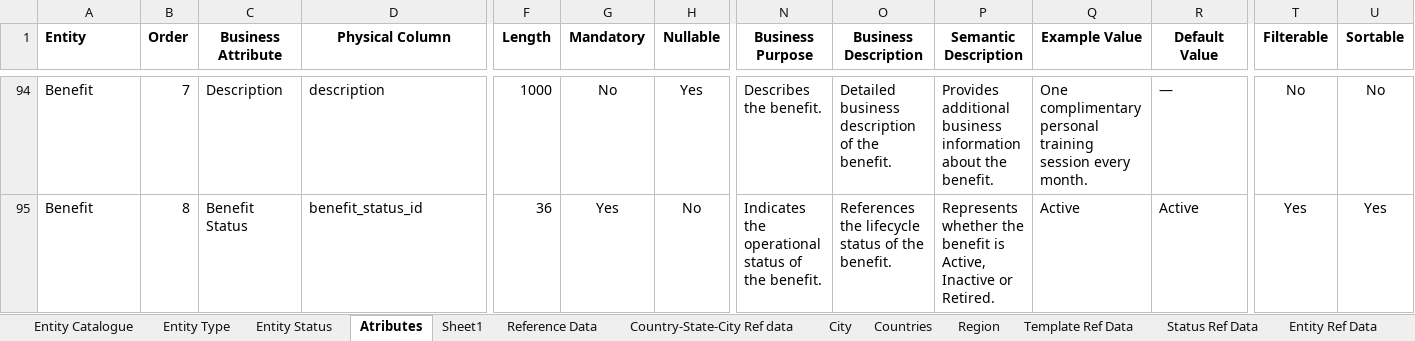
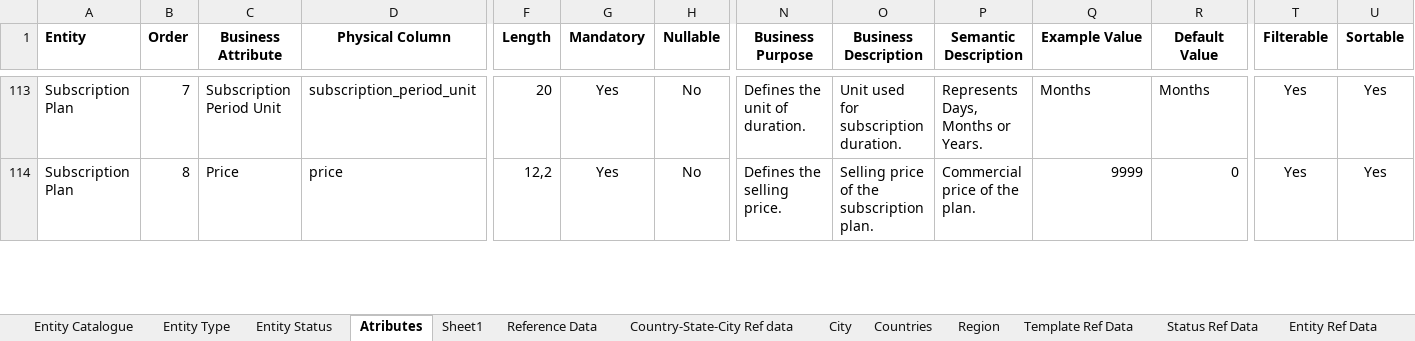
Before and after one commit to mynikatech/memgine, an Excel workbook: docs/domain/Memgine_Physical_Data_Model_catalogue.xlsx, sheet Atributes, drawn as a sheet; only a part is shown, gaps mark what is left out; values as stored, in another font and other column widths than the file's, no borders; addresses are those after the commit; the diff covers the shown part only; the diff names each change by its address in the sheet, - before the commit and + after, or states it on an @@ line.

```diff
--- a/docs/domain/Memgine_Physical_Data_Model_catalogue.xlsx (sheet Atributes)
+++ b/docs/domain/Memgine_Physical_Data_Model_catalogue.xlsx (sheet Atributes)
-A113:A114 (Entity): Benefit
+A113:A114 (Entity): Subscription Plan
-C113 (Business Attribute): Description
+C113 (Business Attribute): Subscription Period Unit
-D113 (Physical Column): description
+D113 (Physical Column): subscription_period_unit
-F113 (Length): 1000
+F113 (Length): 20
-G113 (Mandatory): No
+G113 (Mandatory): Yes
-H113 (Nullable): Yes
+H113 (Nullable): No
-N113 (Business Purpose): Describes the benefit.
+N113 (Business Purpose): Defines the unit of duration.
-O113 (Business Description): Detailed business description of the benefit.
+O113 (Business Description): Unit used for subscription duration.
-P113 (Semantic Description): Provides additional business information about the benefit.
+P113 (Semantic Description): Represents Days, Months or Years.
-Q113 (Example Value): One complimentary personal training session every month.
+Q113 (Example Value): Months
-R113 (Default Value): —
+R113 (Default Value): Months
-T113 (Filterable): No
+T113 (Filterable): Yes
-U113 (Sortable): No
+U113 (Sortable): Yes
-C114 (Business Attribute): Benefit Status
+C114 (Business Attribute): Price
-D114 (Physical Column): benefit_status_id
+D114 (Physical Column): price
-F114 (Length): 36
+F114 (Length): 12,2
-N114 (Business Purpose): Indicates the operational status of the benefit.
+N114 (Business Purpose): Defines the selling price.
-O114 (Business Description): References the lifecycle status of the benefit.
+O114 (Business Description): Selling price of the subscription plan.
-P114 (Semantic Description): Represents whether the benefit is Active, Inactive or Retired.
+P114 (Semantic Description): Commercial price of the plan.
-Q114 (Example Value): Active
+Q114 (Example Value): 9999
-R114 (Default Value): Active
+R114 (Default Value): 0
```
Also changed, not shown: 1 hidden or unhidden row, 207 edited cells and cell formats elsewhere in this sheet, 2 other files.
